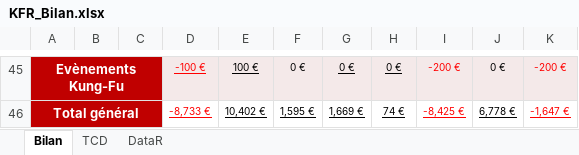
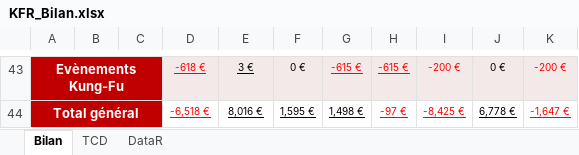
Before and after one commit to gcailley/KFR-reporting, an Excel workbook: rapportFinancier/KFR_Bilan.xlsx, sheet Bilan, drawn as a sheet; only a part is shown, gaps mark what is left out; values as stored, in another font and other column widths than the file's, no borders; charts and pictures and conditional formats not drawn; addresses are those after the commit; the diff covers the shown part only; the diff names each change by its address in the sheet, - before the commit and + after, or states it on an @@ line.

Commit message:
MAJ des bilans pour la saison 2019/2020

```diff
--- a/rapportFinancier/KFR_Bilan.xlsx (sheet Bilan)
+++ b/rapportFinancier/KFR_Bilan.xlsx (sheet Bilan)
-D43: -100 €
+D43: -618 €
-E43: 100 €
+E43: 3 €
-G43:H43 text colour: black
+G43:H43 text colour: #FF0000
-G43: 0 €
+G43: -615 €
-H43: 0 €
+H43: -615 €
-D44: -8,733 €
+D44: -6,518 €
-E44: 10,402 €
+E44: 8,016 €
-G44: 1,669 €
+G44: 1,498 €
-H44: 74 €
+H44: -97 €
-H44 text colour: black
+H44 text colour: #FF0000
```
Also changed, not shown: 15 added rows, 17 removed rows, 48 edited cells, cell formats and merged cells elsewhere in this sheet, sheet DataR, sheet TCD, formulas that keep their value, charts or pictures, rapportFinancier/KFR_Materiels.xlsx, 3 other files.
